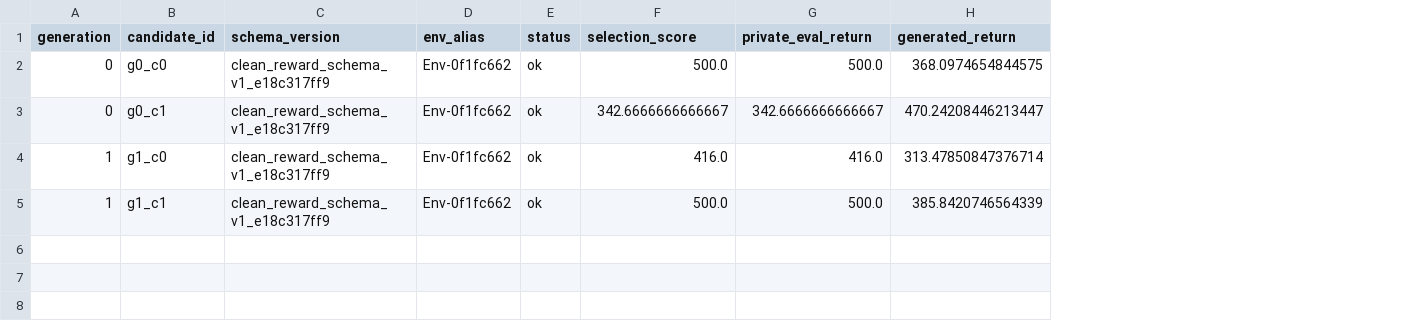
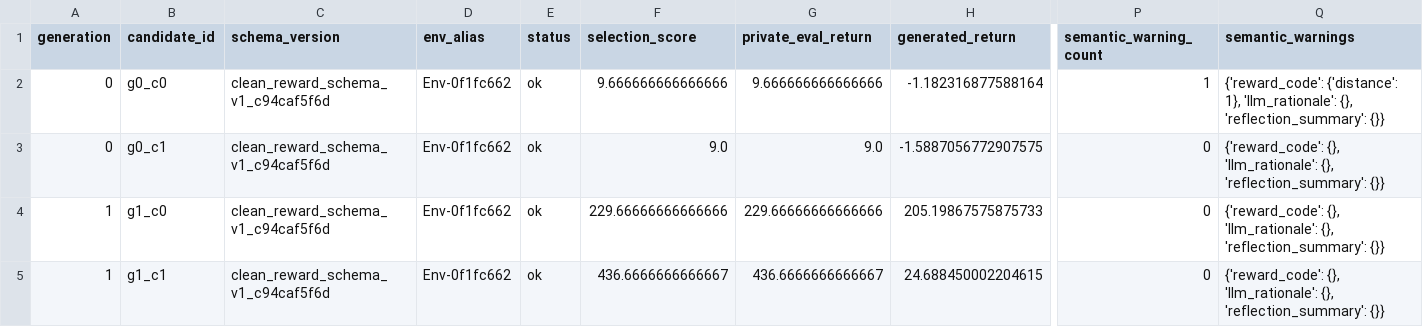
Before and after one commit to Nicole-ying/stable-eureka, a CSV file: runs/clean_cartpole_deepseek_seed0_g2p2_t8k/memory.csv, drawn as a sheet; only a part is shown, gaps mark what is left out; the diff names each change by its address in the sheet, - before the commit and + after, or states it on an @@ line.

```diff
--- a/runs/clean_cartpole_deepseek_seed0_g2p2_t8k/memory.csv
+++ b/runs/clean_cartpole_deepseek_seed0_g2p2_t8k/memory.csv
+column P (semantic_warning_count), rows 2-5: 1 | 0 | 0 | 0
+column Q (semantic_warnings), rows 2-5: {'reward_code': {'distance': 1}, 'llm_rationale': {}, 'reflection_summary': {}} | {'reward_code': {}, 'llm_rationale': {}, 'reflection_summary': {}} | {'reward_code': {}, 'llm_rationale': {}, 'reflection_summary': {}} | {'reward_code': {}, 'llm_rationale': {}, 'reflection_summary': {}}
-C2:C5 (schema_version): clean_reward_schema_v1_e18c317ff9
+C2:C5 (schema_version): clean_reward_schema_v1_c94caf5f6d
-F2 (selection_score): 500.0
+F2 (selection_score): 9.666666666666666
-G2 (private_eval_return): 500.0
+G2 (private_eval_return): 9.666666666666666
-H2 (generated_return): 368.0974654844575
+H2 (generated_return): -1.182316877588164
-F3 (selection_score): 342.6666666666667
+F3 (selection_score): 9.0
-G3 (private_eval_return): 342.6666666666667
+G3 (private_eval_return): 9.0
-H3 (generated_return): 470.24208446213447
+H3 (generated_return): -1.5887056772907575
-F4 (selection_score): 416.0
+F4 (selection_score): 229.66666666666666
-G4 (private_eval_return): 416.0
+G4 (private_eval_return): 229.66666666666666
-H4 (generated_return): 313.47850847376714
+H4 (generated_return): 205.19867575875733
-F5 (selection_score): 500.0
+F5 (selection_score): 436.6666666666667
-G5 (private_eval_return): 500.0
+G5 (private_eval_return): 436.6666666666667
-H5 (generated_return): 385.8420746564339
+H5 (generated_return): 24.688450002204615
```
Also changed, not shown: 29 other files.
